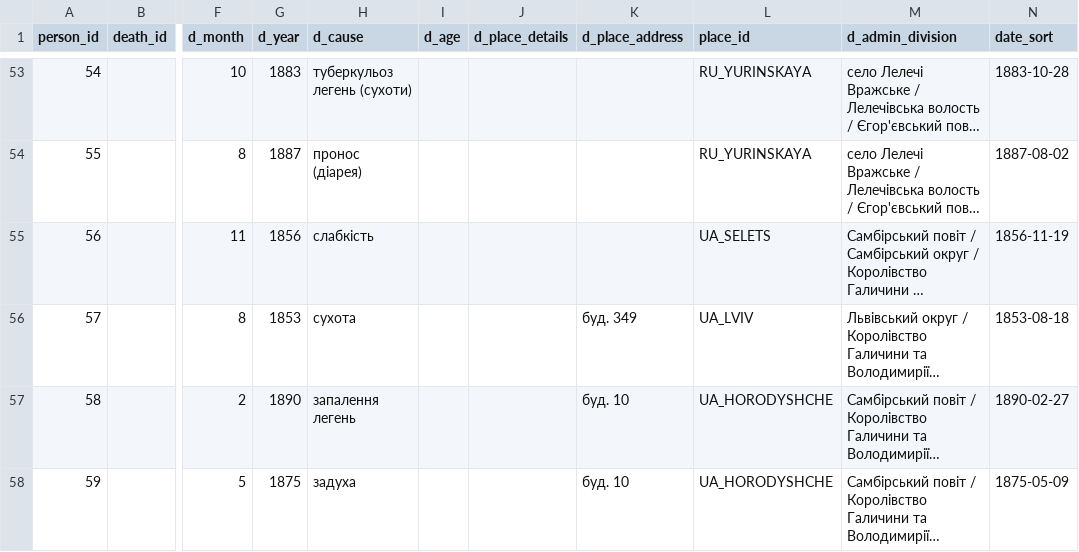
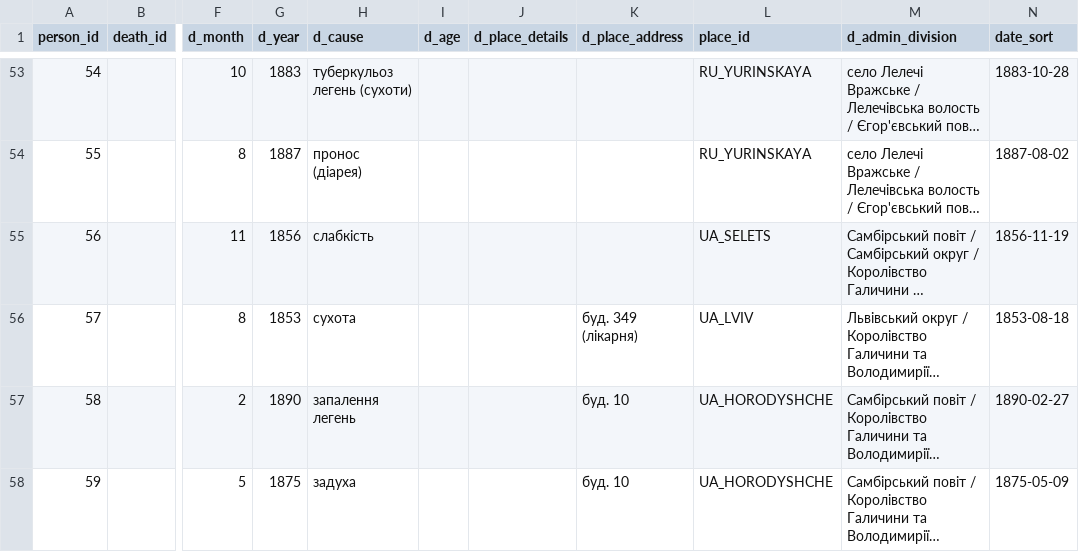
Before and after one commit to John7794/geneo, a CSV file: data/db/uk/death.csv, drawn as a sheet; only a part is shown, gaps mark what is left out; long unchanged cells end in …; the diff names each change by its address in the sheet, - before the commit and + after, or states it on an @@ line.

```diff
--- a/data/db/uk/death.csv
+++ b/data/db/uk/death.csv
-K56 (d_place_address): буд. 349
+K56 (d_place_address): буд. 349 (лікарня)
```
Also changed, not shown: 1 other file.
